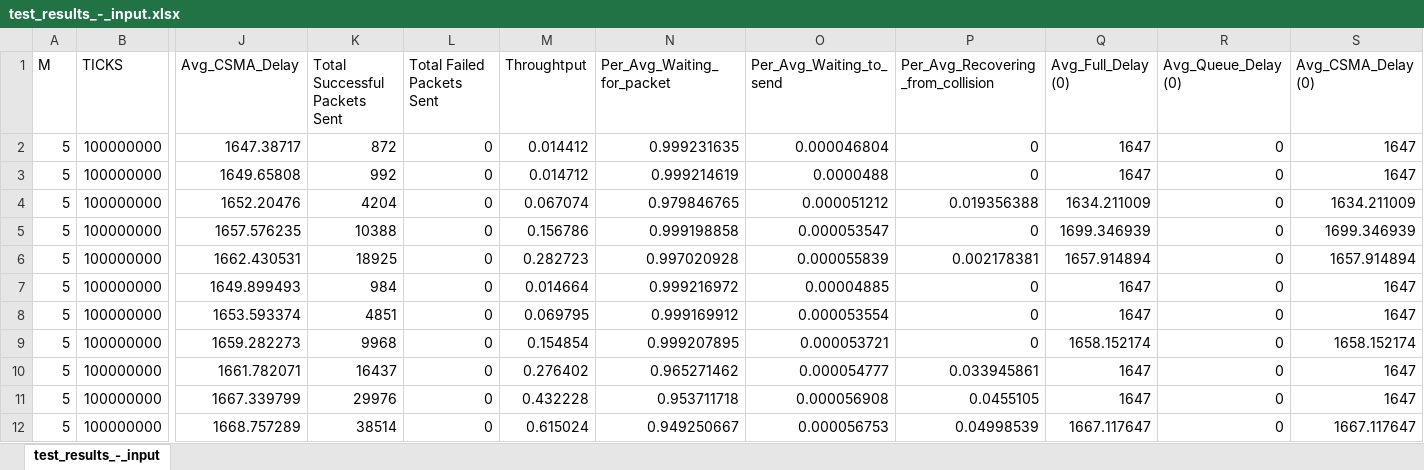
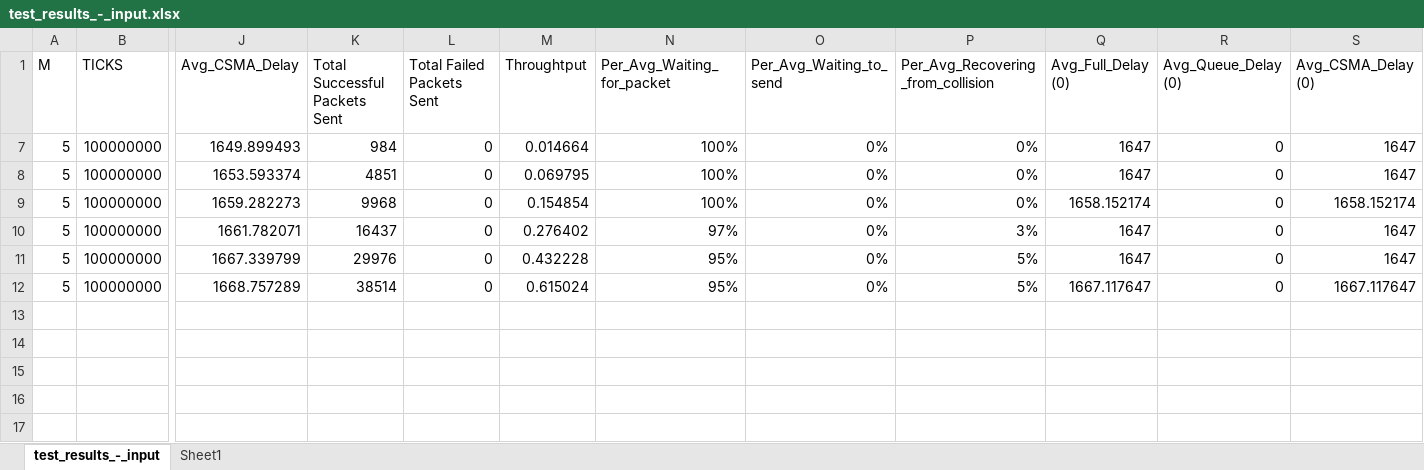
Before and after one commit to jmshahen/ECE358_Projects, an Excel workbook: Project 2/test_results_-_input.xlsx, sheet test_results_-_input, drawn as a sheet; only a part is shown, gaps mark what is left out; values as stored, in another font and other column widths than the file's, no borders; rows hold the shown columns only; the diff names each change by its address in the sheet, - before the commit and + after, or states it on an @@ line.

Commit message:
Selected Input values

```diff
--- a/Project 2/test_results_-_input.xlsx (sheet test_results_-_input)
+++ b/Project 2/test_results_-_input.xlsx (sheet test_results_-_input)
+sheet tab: Sheet1
@@ row 2 hidden: 5 | 100000000 | 1647.38717 | 872 | 0 | 0.014412 | 0.999231635 | 0.000046804 | 0 | 1647 | 0 | 1647 @@
@@ row 3 hidden: 5 | 100000000 | 1649.65808 | 992 | 0 | 0.014712 | 0.999214619 | 0.0000488 | 0 | 1647 | 0 | 1647 @@
@@ row 4 hidden: 5 | 100000000 | 1652.20476 | 4204 | 0 | 0.067074 | 0.979846765 | 0.000051212 | 0.019356388 | 1634.211009 | 0 | 1634.211009 @@
@@ row 5 hidden: 5 | 100000000 | 1657.576235 | 10388 | 0 | 0.156786 | 0.999198858 | 0.000053547 | 0 | 1699.346939 | 0 | 1699.346939 @@
@@ row 6 hidden: 5 | 100000000 | 1662.430531 | 18925 | 0 | 0.282723 | 0.997020928 | 0.000055839 | 0.002178381 | 1657.914894 | 0 | 1657.914894 @@
-N7 (Per_Avg_Waiting_for_packet): 0.999216972
+N7 (Per_Avg_Waiting_for_packet): 100%
-O7 (Per_Avg_Waiting_to_send): 0.00004885
+O7 (Per_Avg_Waiting_to_send): 0%
-P7:P9: 0
+P7:P9: 0%
-N8 (Per_Avg_Waiting_for_packet): 0.999169912
+N8 (Per_Avg_Waiting_for_packet): 100%
-O8 (Per_Avg_Waiting_to_send): 0.000053554
+O8 (Per_Avg_Waiting_to_send): 0%
-N9 (Per_Avg_Waiting_for_packet): 0.999207895
+N9 (Per_Avg_Waiting_for_packet): 100%
-O9 (Per_Avg_Waiting_to_send): 0.000053721
+O9 (Per_Avg_Waiting_to_send): 0%
-N10 (Per_Avg_Waiting_for_packet): 0.965271462
+N10 (Per_Avg_Waiting_for_packet): 97%
-O10 (Per_Avg_Waiting_to_send): 0.000054777
+O10 (Per_Avg_Waiting_to_send): 0%
-P10: 0.033945861
+P10: 3%
-N11 (Per_Avg_Waiting_for_packet): 0.953711718
+N11 (Per_Avg_Waiting_for_packet): 95%
-O11 (Per_Avg_Waiting_to_send): 0.000056908
+O11 (Per_Avg_Waiting_to_send): 0%
-P11: 0.0455105
+P11: 5%
-N12 (Per_Avg_Waiting_for_packet): 0.949250667
+N12 (Per_Avg_Waiting_for_packet): 95%
-O12 (Per_Avg_Waiting_to_send): 0.000056753
+O12 (Per_Avg_Waiting_to_send): 0%
-P12: 0.04998539
+P12: 5%
```
Also changed, not shown: charts or pictures, 5 other files.
